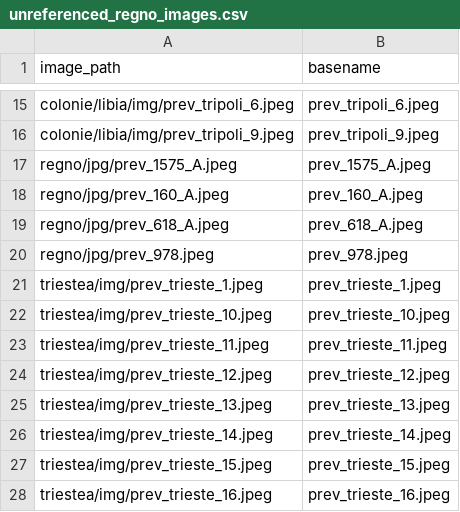
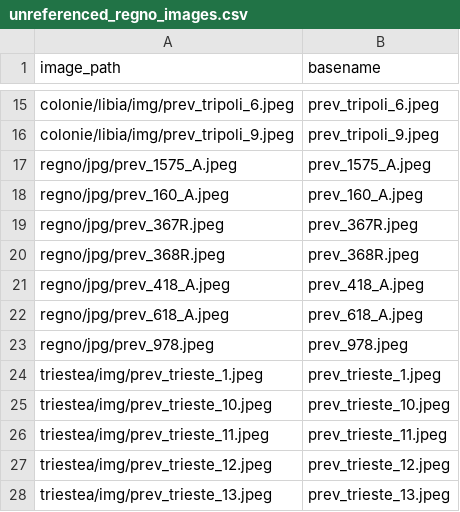
Before and after one commit to francyphil/francyphil.github.io, a CSV file: unreferenced_regno_images.csv, drawn as a sheet; only a part is shown, gaps mark what is left out; the shorter side is filled out with more unchanged rows; the diff names each change by its address in the sheet, - before the commit and + after, or states it on an @@ line.

```diff
--- a/unreferenced_regno_images.csv
+++ b/unreferenced_regno_images.csv
+row 19: regno/jpg/prev_367R.jpeg | prev_367R.jpeg
+row 20: regno/jpg/prev_368R.jpeg | prev_368R.jpeg
+row 21: regno/jpg/prev_418_A.jpeg | prev_418_A.jpeg
```
Also changed, not shown: missing_images.csv, 18 other files.
